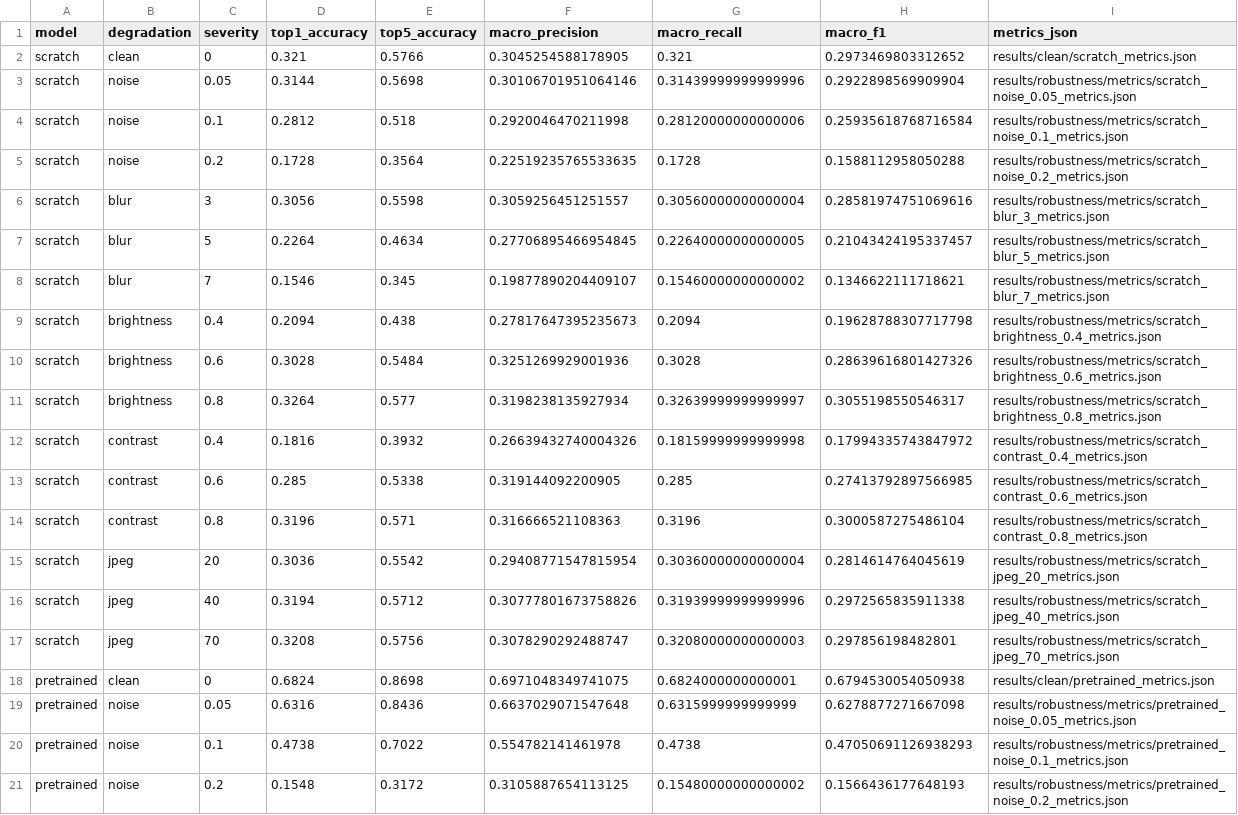
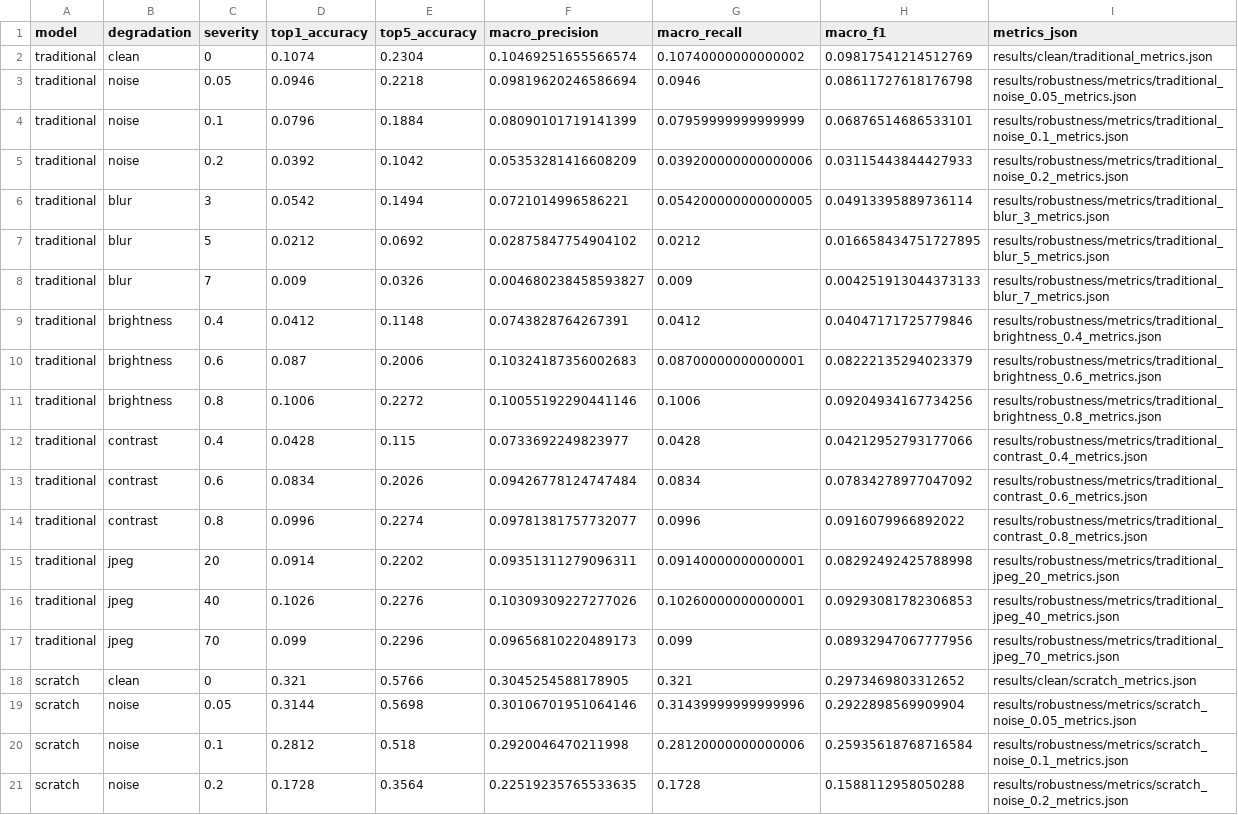
Before and after one commit to 2393159898-afk/COMP9517-project, a CSV file: results/robustness/combined_robustness_results.csv, drawn as a sheet; only a part is shown; the shorter side is filled out with more unchanged rows; the diff names each change by its address in the sheet, - before the commit and + after, or states it on an @@ line.

Commit message:
Add top1_confidence to pretrained predictions; refresh combined robustness table
- predict_pretrained.py now records softmax top-1 confidence for each
  prediction (clean + all 15 robustness variants), needed for E's
  high-confidence correct/wrong error analysis
- regenerated results/robustness/combined_robustness_results.csv and its
  plots, which had gone stale after B's traditional-model merge

```diff
--- a/results/robustness/combined_robustness_results.csv
+++ b/results/robustness/combined_robustness_results.csv
+row 2: traditional | clean | 0 | 0.1074 | 0.2304 | 0.10469251655566574 | 0.10740000000000002 | 0.09817541214512769 | results/clean/traditional_metrics.json
+row 3: traditional | noise | 0.05 | 0.0946 | 0.2218 | 0.09819620246586694 | 0.0946 | 0.08611727618176798 | results/robustness/metrics/traditional_noise_0.05_metrics.json
+row 4: traditional | noise | 0.1 | 0.0796 | 0.1884 | 0.08090101719141399 | 0.07959999999999999 | 0.06876514686533101 | results/robustness/metrics/traditional_noise_0.1_metrics.json
+row 5: traditional | noise | 0.2 | 0.0392 | 0.1042 | 0.05353281416608209 | 0.039200000000000006 | 0.03115443844427933 | results/robustness/metrics/traditional_noise_0.2_metrics.json
+row 6: traditional | blur | 3 | 0.0542 | 0.1494 | 0.0721014996586221 | 0.054200000000000005 | 0.04913395889736114 | results/robustness/metrics/traditional_blur_3_metrics.json
+row 7: traditional | blur | 5 | 0.0212 | 0.0692 | 0.02875847754904102 | 0.0212 | 0.016658434751727895 | results/robustness/metrics/traditional_blur_5_metrics.json
+row 8: traditional | blur | 7 | 0.009 | 0.0326 | 0.004680238458593827 | 0.009 | 0.004251913044373133 | results/robustness/metrics/traditional_blur_7_metrics.json
+row 9: traditional | brightness | 0.4 | 0.0412 | 0.1148 | 0.0743828764267391 | 0.0412 | 0.04047171725779846 | results/robustness/metrics/traditional_brightness_0.4_metrics.json
+row 10: traditional | brightness | 0.6 | 0.087 | 0.2006 | 0.10324187356002683 | 0.08700000000000001 | 0.08222135294023379 | results/robustness/metrics/traditional_brightness_0.6_metrics.json
+row 11: traditional | brightness | 0.8 | 0.1006 | 0.2272 | 0.10055192290441146 | 0.1006 | 0.09204934167734256 | results/robustness/metrics/traditional_brightness_0.8_metrics.json
+row 12: traditional | contrast | 0.4 | 0.0428 | 0.115 | 0.0733692249823977 | 0.0428 | 0.04212952793177066 | results/robustness/metrics/traditional_contrast_0.4_metrics.json
+row 13: traditional | contrast | 0.6 | 0.0834 | 0.2026 | 0.09426778124747484 | 0.0834 | 0.07834278977047092 | results/robustness/metrics/traditional_contrast_0.6_metrics.json
+row 14: traditional | contrast | 0.8 | 0.0996 | 0.2274 | 0.09781381757732077 | 0.0996 | 0.0916079966892022 | results/robustness/metrics/traditional_contrast_0.8_metrics.json
+row 15: traditional | jpeg | 20 | 0.0914 | 0.2202 | 0.09351311279096311 | 0.09140000000000001 | 0.08292492425788998 | results/robustness/metrics/traditional_jpeg_20_metrics.json
+row 16: traditional | jpeg | 40 | 0.1026 | 0.2276 | 0.10309309227277026 | 0.10260000000000001 | 0.09293081782306853 | results/robustness/metrics/traditional_jpeg_40_metrics.json
+row 17: traditional | jpeg | 70 | 0.099 | 0.2296 | 0.09656810220489173 | 0.099 | 0.08932947067777956 | results/robustness/metrics/traditional_jpeg_70_metrics.json
```
Also changed, not shown: 28 other files.
